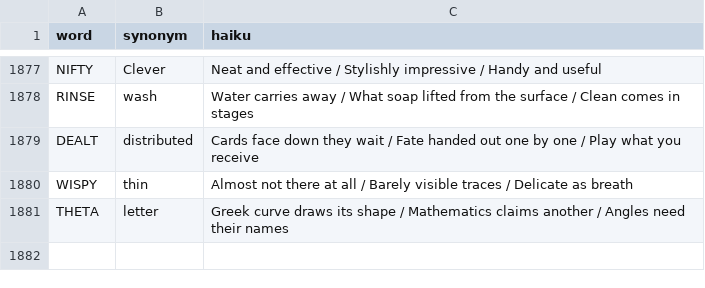
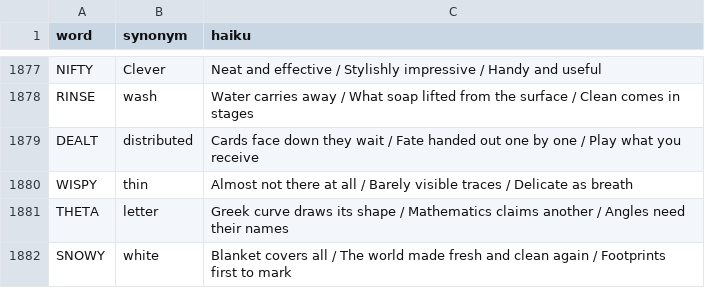
Before and after one commit to 8080Games/WordleMatch, a CSV file: wwwroot/historical_hints.csv, drawn as a sheet; only a part is shown, gaps mark what is left out.

Commit message:
Add Wordle word: SNOWY (game #1917, 9/18/2026)

```diff
--- a/wwwroot/historical_hints.csv
+++ b/wwwroot/historical_hints.csv
@@ -1881 +1881,2 @@ WISPY,thin,"Almost not there at all / Barely visible traces / Delicate as breath
 THETA,letter,"Greek curve draws its shape / Mathematics claims another / Angles need their names"
+SNOWY,white,"Blanket covers all / The world made fresh and clean again / Footprints first to mark"
```
Also changed, not shown: wwwroot/historical-words.csv, wwwroot/used-words.csv, 1 other file.
